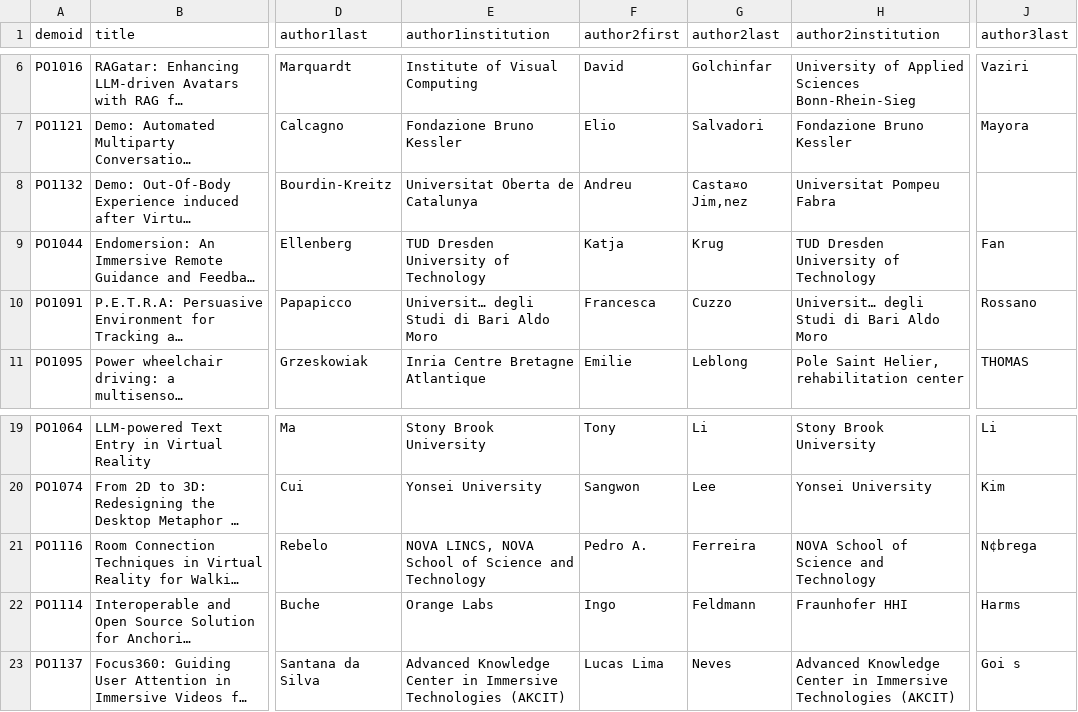
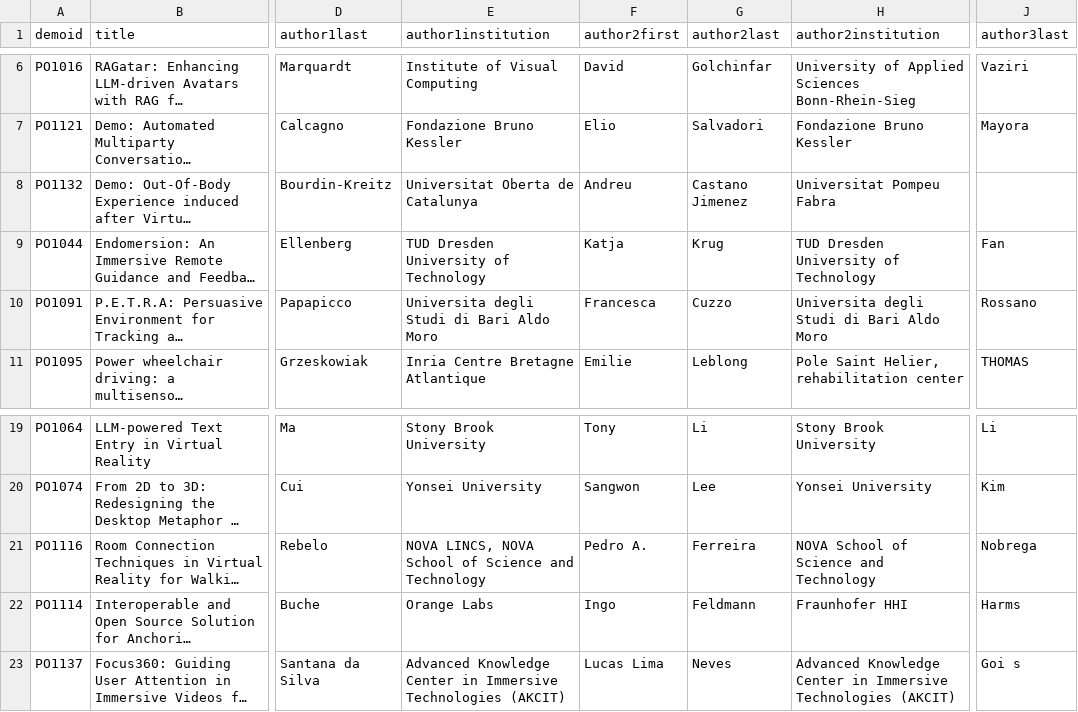
Before and after one commit to ieeevr/dev, a CSV file: _data/demos.csv, drawn as a sheet; only a part is shown, gaps mark what is left out; long unchanged cells end in …; the diff names each change by its address in the sheet, - before the commit and + after, or states it on an @@ line.

Commit message:
demos

```diff
--- a/_data/demos.csv
+++ b/_data/demos.csv
-G8 (author2last): Casta¤o Jim‚nez
+G8 (author2last): Castano Jimenez
-E10 (author1institution): Universit… degli Studi di Bari Aldo Moro
+E10 (author1institution): Universita degli Studi di Bari Aldo Moro
-H10 (author2institution): Universit… degli Studi di Bari Aldo Moro
+H10 (author2institution): Universita degli Studi di Bari Aldo Moro
-J21 (author3last): N¢brega
+J21 (author3last): Nobrega
```
Also changed, not shown: _data/dc.csv, 1 other file.
